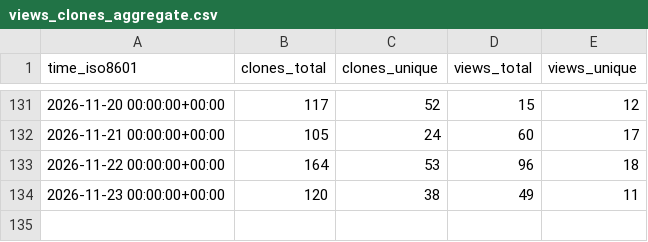
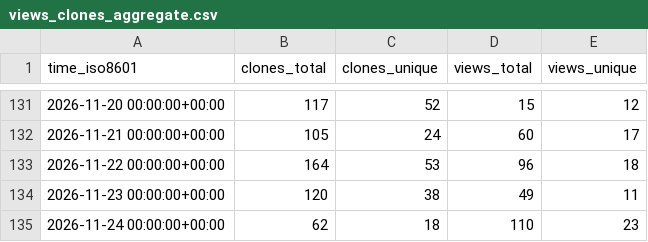
Before and after one commit to DrumScript/DrumScript, a CSV file: DrumScript/DrumScript/ghrs-data/views_clones_aggregate.csv, drawn as a sheet; only a part is shown, gaps mark what is left out.

```diff
--- a/DrumScript/DrumScript/ghrs-data/views_clones_aggregate.csv
+++ b/DrumScript/DrumScript/ghrs-data/views_clones_aggregate.csv
@@ -134 +134,2 @@ time_iso8601,clones_total,clones_unique,views_total,views_unique
 2026-11-23 00:00:00+00:00,120,38,49,11
+2026-11-24 00:00:00+00:00,62,18,110,23
```
Also changed, not shown: 1 other file.
